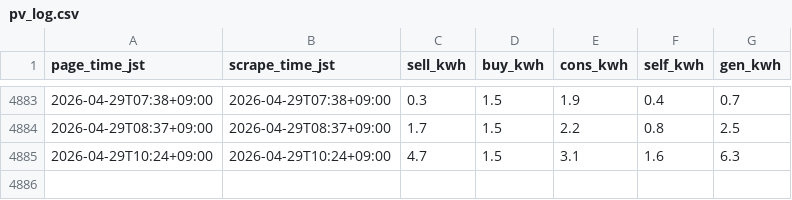
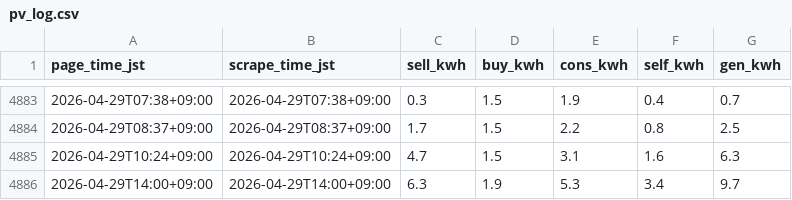
Before and after one commit to py3/solar-logger-7b29, a CSV file: docs/data/pv_log.csv, drawn as a sheet; only a part is shown, gaps mark what is left out; the diff names each change by its address in the sheet, - before the commit and + after, or states it on an @@ line.

```diff
--- a/docs/data/pv_log.csv
+++ b/docs/data/pv_log.csv
+row 4886: 2026-04-29T14:00+09:00 | 2026-04-29T14:00+09:00 | 6.3 | 1.9 | 5.3 | 3.4 | 9.7
```
Also changed, not shown: 1 other file.
